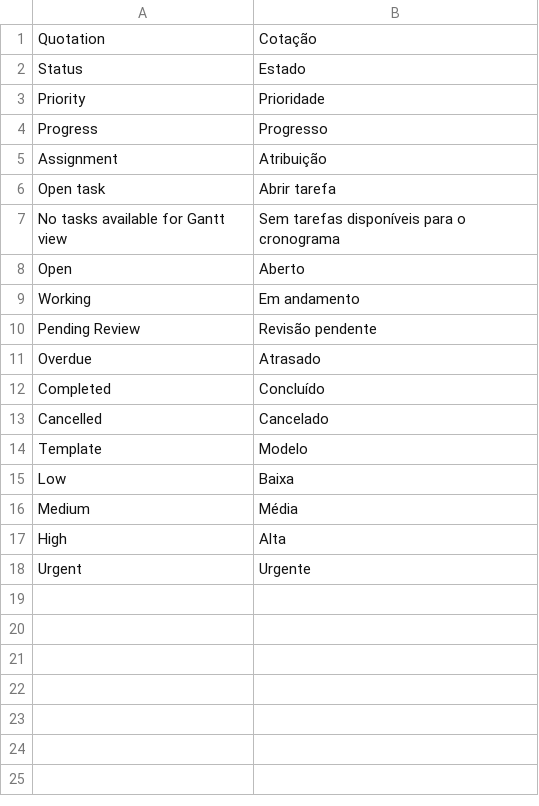
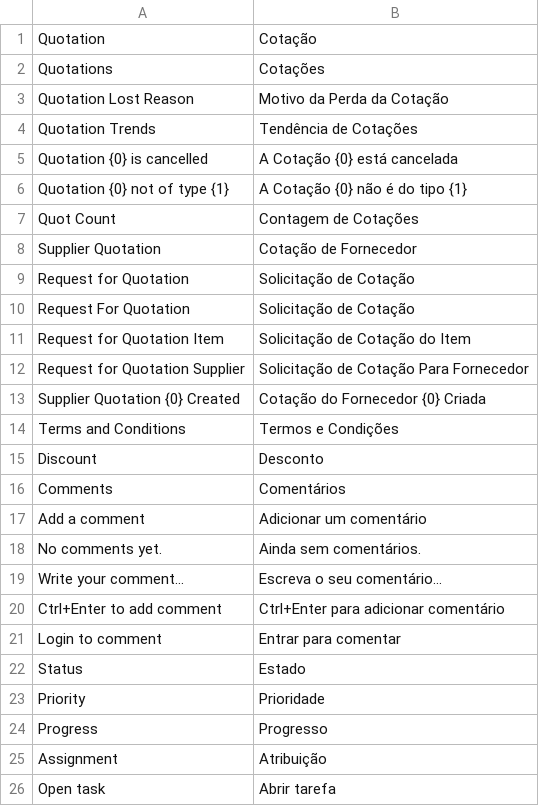
Before and after one commit to logicpulse/logicposintegration, a CSV file: logicposintegration/translations/pt-BR.csv, drawn as a sheet; only a part is shown; the shorter side is filled out with more unchanged rows; the diff names each change by its address in the sheet, - before the commit and + after, or states it on an @@ line.

```diff
--- a/logicposintegration/translations/pt-BR.csv
+++ b/logicposintegration/translations/pt-BR.csv
+row 2: Quotations | Cotações
+row 3: Quotation Lost Reason | Motivo da Perda da Cotação
+row 4: Quotation Trends | Tendência de Cotações
+row 5: Quotation {0} is cancelled | A Cotação {0} está cancelada
+row 6: Quotation {0} not of type {1} | A Cotação {0} não é do tipo {1}
+row 7: Quot Count | Contagem de Cotações
+row 8: Supplier Quotation | Cotação de Fornecedor
+row 9: Request for Quotation | Solicitação de Cotação
+row 10: Request For Quotation | Solicitação de Cotação
+row 11: Request for Quotation Item | Solicitação de Cotação do Item
+row 12: Request for Quotation Supplier | Solicitação de Cotação Para Fornecedor
+row 13: Supplier Quotation {0} Created | Cotação do Fornecedor {0} Criada
+row 14: Terms and Conditions | Termos e Condições
+row 15: Discount | Desconto
+row 16: Comments | Comentários
+row 17: Add a comment | Adicionar um comentário
+row 18: No comments yet. | Ainda sem comentários.
+row 19: Write your comment… | Escreva o seu comentário…
+row 20: Ctrl+Enter to add comment | Ctrl+Enter para adicionar comentário
+row 21: Login to comment | Entrar para comentar
```
Also changed, not shown: logicposintegration/translations/pt.csv, 7 other files.
